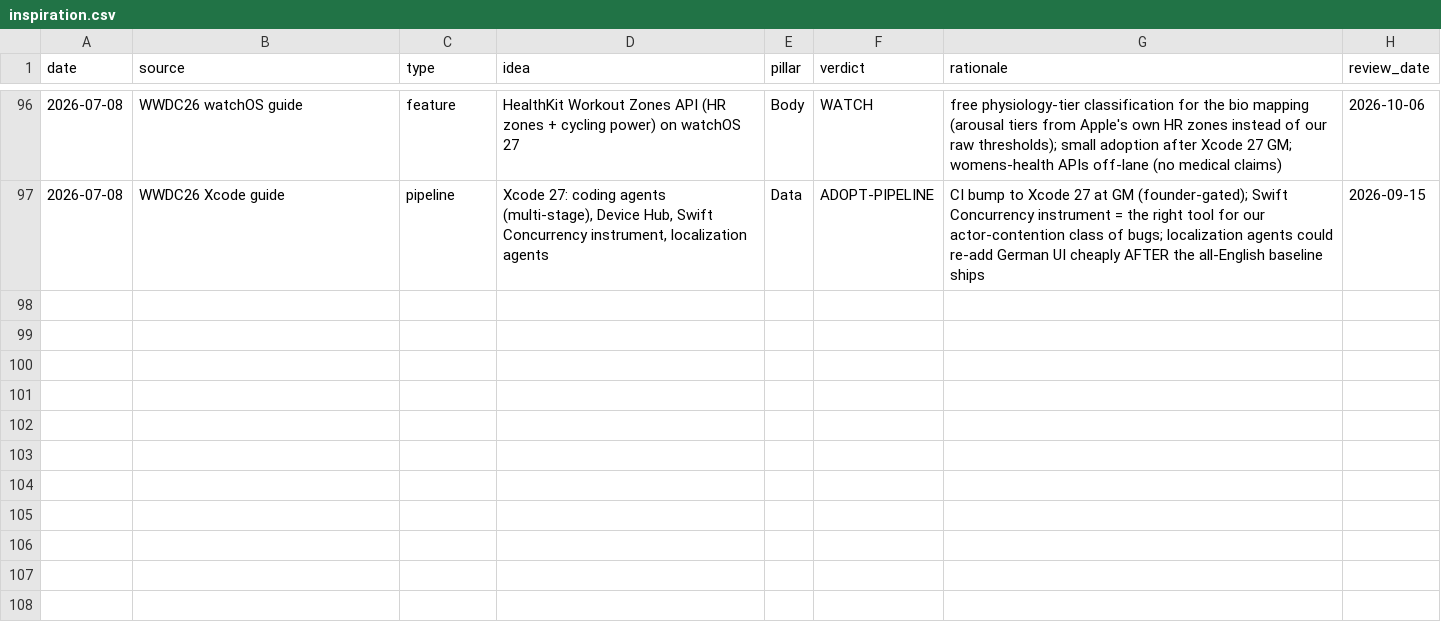
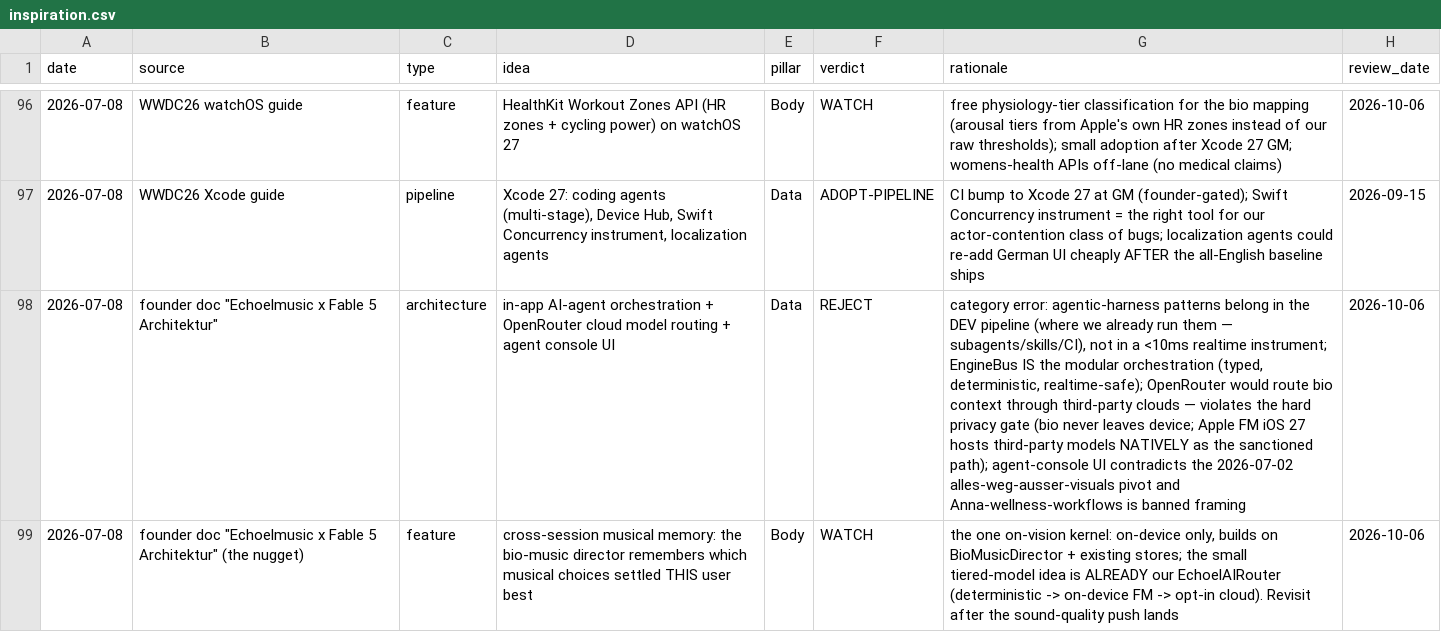
Before and after one commit to vibrationalforce/blab-ios-app, a CSV file: inspiration.csv, drawn as a sheet; only a part is shown, gaps mark what is left out; the diff names each change by its address in the sheet, - before the commit and + after, or states it on an @@ line.

```diff
--- a/inspiration.csv
+++ b/inspiration.csv
+row 98: 2026-07-08 | founder doc "Echoelmusic x Fable 5 Architektur" | architecture | in-app AI-agent orchestration + OpenRouter cloud model routing + agent console UI | Data | REJECT | category error: agentic-harness patterns belong in the DEV pipeline (where we already run them — subagents/skills/CI), not in a <10ms realtime instrument; EngineBus IS the modular orchestration (typed, deterministic, realtime-safe); OpenRouter would route bio context through third-party clouds — violates the hard privacy gate (bio never leaves device; Apple FM iOS 27 hosts third-party models NATIVELY as the sanctioned path); agent-console UI contradicts the 2026-07-02 alles-weg-ausser-visuals pivot and Anna-wellness-workflows is banned framing | 2026-10-06
+row 99: 2026-07-08 | founder doc "Echoelmusic x Fable 5 Architektur" (the nugget) | feature | cross-session musical memory: the bio-music director remembers which musical choices settled THIS user best | Body | WATCH | the one on-vision kernel: on-device only, builds on BioMusicDirector + existing stores; the small tiered-model idea is ALREADY our EchoelAIRouter (deterministic -> on-device FM -> opt-in cloud). Revisit after the sound-quality push lands | 2026-10-06
```
